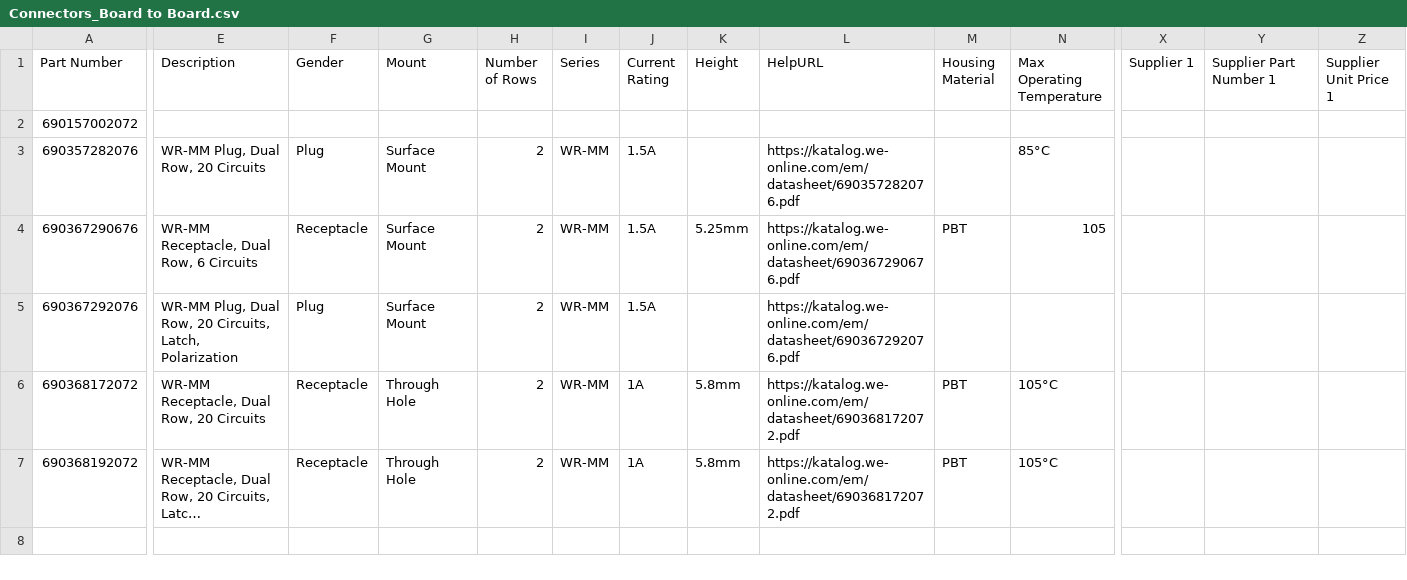
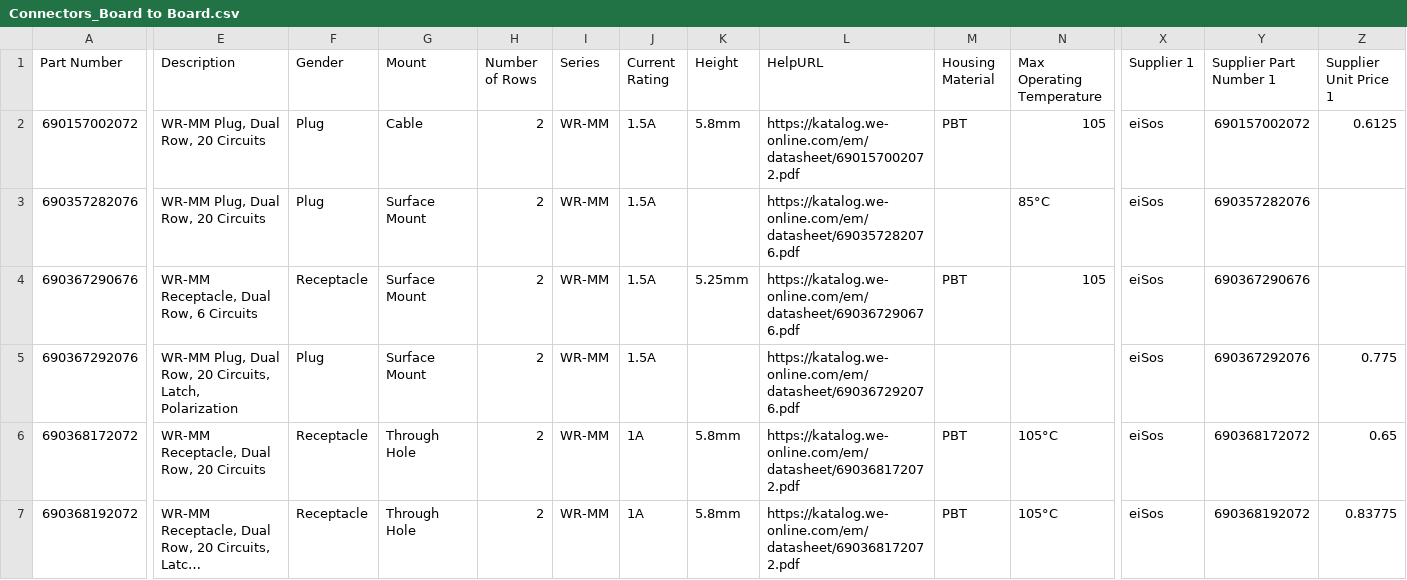
Before and after one commit to mszkowalik/7Sigma, a CSV file: _export/Connectors_Board to Board.csv, drawn as a sheet; only a part is shown, gaps mark what is left out; long unchanged cells end in …; the diff covers the shown part only; the diff names each change by its address in the sheet, - before the commit and + after, or states it on an @@ line.

```diff
--- a/_export/Connectors_Board to Board.csv
+++ b/_export/Connectors_Board to Board.csv
-E2 (Description): (empty)
+E2 (Description): WR-MM Plug, Dual Row, 20 Circuits
-F2 (Gender): (empty)
+F2 (Gender): Plug
-G2 (Mount): (empty)
+G2 (Mount): Cable
-H2 (Number of Rows): (empty)
+H2 (Number of Rows): 2
-I2 (Series): (empty)
+I2 (Series): WR-MM
-J2 (Current Rating): (empty)
+J2 (Current Rating): 1.5A
-K2 (Height): (empty)
+K2 (Height): 5.8mm
-L2 (HelpURL): (empty)
+L2 (HelpURL): https://katalog.we-online.com/em/datasheet/690157002072.pdf
-M2 (Housing Material): (empty)
+M2 (Housing Material): PBT
-N2 (Max Operating Temperature): (empty)
+N2 (Max Operating Temperature): 105
-X2:X7 (Supplier 1): (empty)
+X2:X7 (Supplier 1): eiSos
-Y2 (Supplier Part Number 1): (empty)
+Y2 (Supplier Part Number 1): 690157002072
-Z2 (Supplier Unit Price 1): (empty)
+Z2 (Supplier Unit Price 1): 0.6125
-Y3 (Supplier Part Number 1): (empty)
+Y3 (Supplier Part Number 1): 690357282076
-Y4 (Supplier Part Number 1): (empty)
+Y4 (Supplier Part Number 1): 690367290676
-Y5 (Supplier Part Number 1): (empty)
+Y5 (Supplier Part Number 1): 690367292076
-Z5 (Supplier Unit Price 1): (empty)
+Z5 (Supplier Unit Price 1): 0.775
-Y6 (Supplier Part Number 1): (empty)
+Y6 (Supplier Part Number 1): 690368172072
-Z6 (Supplier Unit Price 1): (empty)
+Z6 (Supplier Unit Price 1): 0.65
-Y7 (Supplier Part Number 1): (empty)
+Y7 (Supplier Part Number 1): 690368192072
-Z7 (Supplier Unit Price 1): (empty)
+Z7 (Supplier Unit Price 1): 0.83775
```
Also changed, not shown: 8 edited cells elsewhere in this file, _export/Capacitors_MLCC.csv, _export/Connectors_Power.csv, 14 other files.
